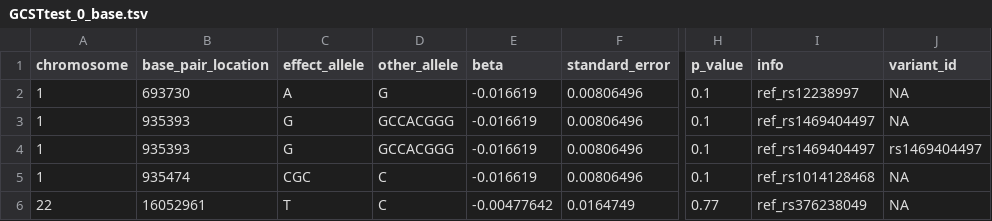
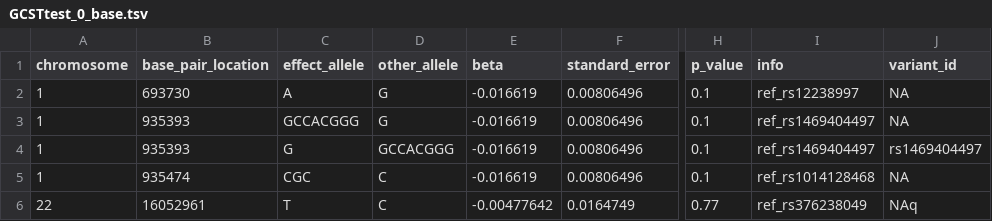
Before and after one commit to EBISPOT/gwas-sumstats-harmoniser, a TSV file: test_data/GCSTtest_0_base.tsv, drawn as a sheet; only a part is shown, gaps mark what is left out; the diff names each change by its address in the sheet, - before the commit and + after, or states it on an @@ line.

```diff
--- a/test_data/GCSTtest_0_base.tsv
+++ b/test_data/GCSTtest_0_base.tsv
-C3 (effect_allele): G
+C3 (effect_allele): GCCACGGG
-D3 (other_allele): GCCACGGG
+D3 (other_allele): G
-J6 (variant_id): NA
+J6 (variant_id): NAq
```
Also changed, not shown: 2 other files.
